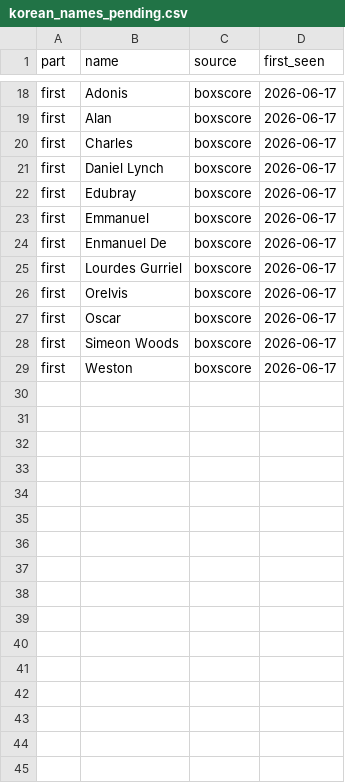
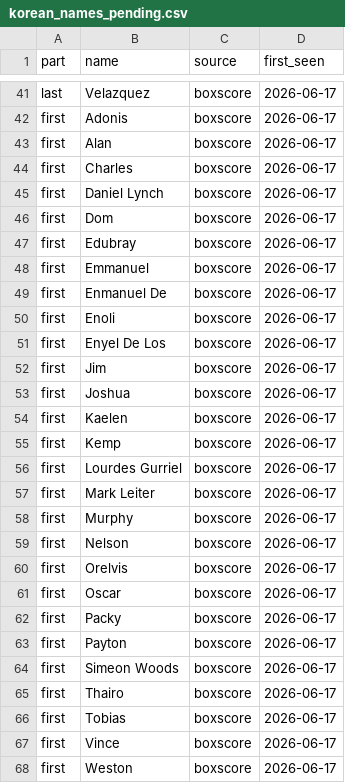
Before and after one commit to Arktis-P/OOTP_Milestone_Tracker, a CSV file: data/korean_names_pending.csv, drawn as a sheet; only a part is shown, gaps mark what is left out; the diff covers the shown part only; the diff names each change by its address in the sheet, - before the commit and + after, or states it on an @@ line.

```diff
--- a/data/korean_names_pending.csv
+++ b/data/korean_names_pending.csv
+row 41: last | Velazquez | boxscore | 2026-06-17
+row 46: first | Dom | boxscore | 2026-06-17
+row 50: first | Enoli | boxscore | 2026-06-17
+row 51: first | Enyel De Los | boxscore | 2026-06-17
+row 52: first | Jim | boxscore | 2026-06-17
+row 53: first | Joshua | boxscore | 2026-06-17
+row 54: first | Kaelen | boxscore | 2026-06-17
+row 55: first | Kemp | boxscore | 2026-06-17
+row 57: first | Mark Leiter | boxscore | 2026-06-17
+row 58: first | Murphy | boxscore | 2026-06-17
+row 59: first | Nelson | boxscore | 2026-06-17
+row 62: first | Packy | boxscore | 2026-06-17
+row 63: first | Payton | boxscore | 2026-06-17
+row 65: first | Thairo | boxscore | 2026-06-17
+row 66: first | Tobias | boxscore | 2026-06-17
+row 67: first | Vince | boxscore | 2026-06-17
```
Also changed, not shown: 23 added rows elsewhere in this file, 7 other files.
